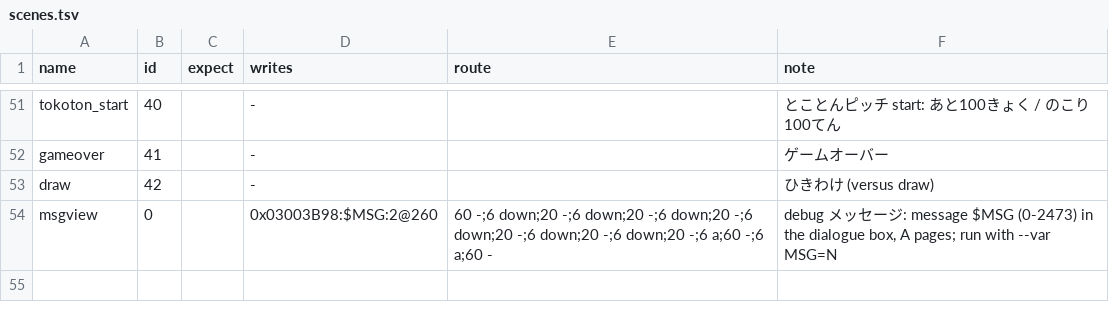
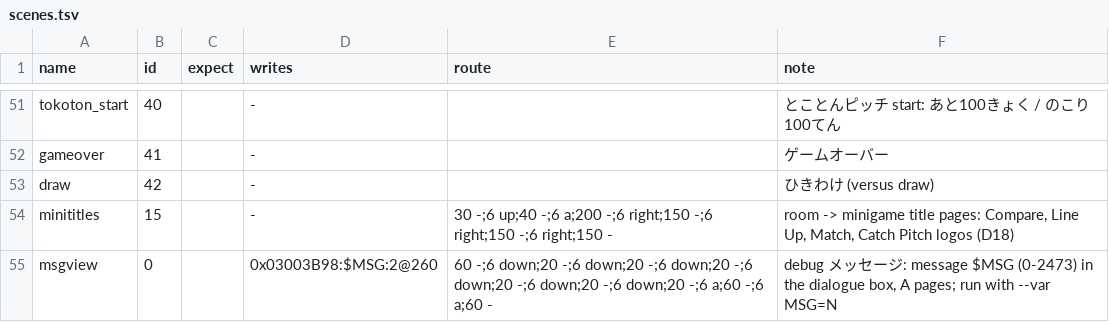
Before and after one commit to minhnhattonthat/mermaid-melody-pichi-pichi-pitch-pichi-pichitto-live-start-en, a TSV file: tools/debug/scenes.tsv, drawn as a sheet; only a part is shown, gaps mark what is left out.

```diff
--- a/tools/debug/scenes.tsv
+++ b/tools/debug/scenes.tsv
@@ -53,2 +53,3 @@ gameover	41		-		ゲームオーバー
 draw	42		-		ひきわけ (versus draw)
+minititles	15		-	30 -;6 up;40 -;6 a;200 -;6 right;150 -;6 right;150 -;6 right;150 -	room -> minigame title pages: Compare, Line Up, Match, Catch Pitch logos (D18)
 msgview	0		0x03003B98:$MSG:2@260	60 -;6 down;20 -;6 down;20 -;6 down;20 -;6 down;20 -;6 down;20 -;6 down;20 -;6 a;60 -;6 a;60 -	debug メッセージ: message $MSG (0-2473) in the dialogue box, A pages; run with --var MSG=N
```
Also changed, not shown: 13 other files.
